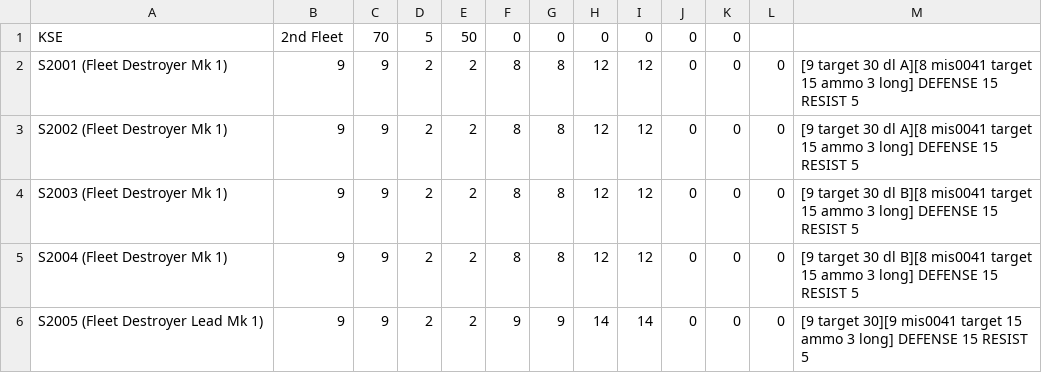
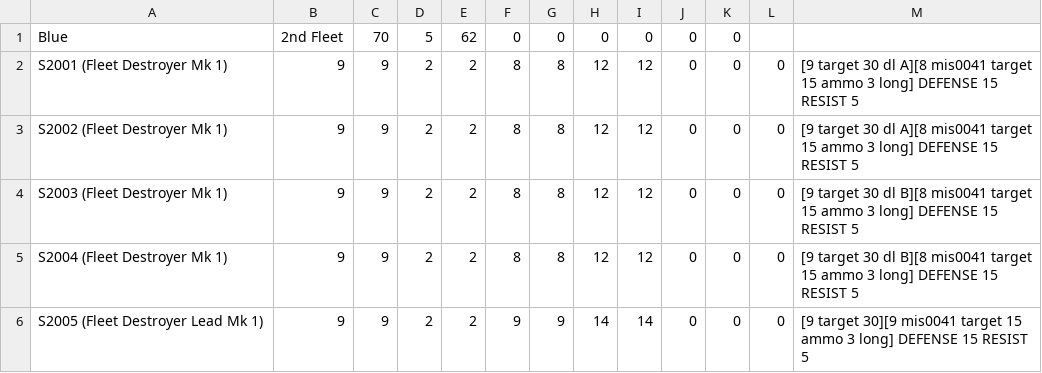
Before and after one commit to rokhos82/cbe, a CSV file: testb.csv, drawn as a sheet.

```diff
--- a/testb.csv
+++ b/testb.csv
@@ -1,2 +1,2 @@
-KSE,2nd Fleet,70,5,50,0,0,0,0,0,0,,
+Blue,2nd Fleet,70,5,62,0,0,0,0,0,0,,
 S2001 (Fleet Destroyer Mk 1),9,9,2,2,8,8,12,12,0,0,0,[9 target 30 dl A][8 mis0041 target 15 ammo 3 long] DEFENSE 15 RESIST 5
```
Also changed, not shown: testa.csv, 4 other files.
